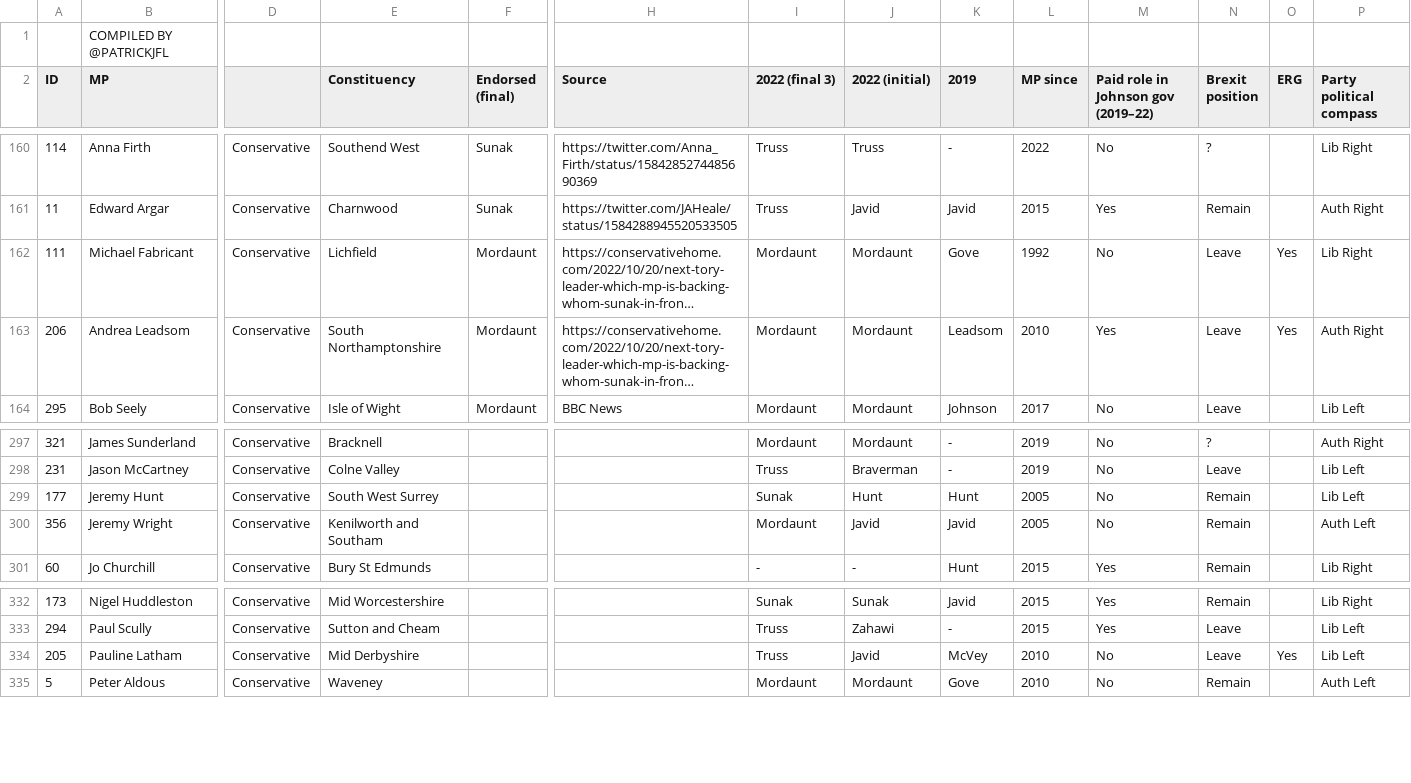
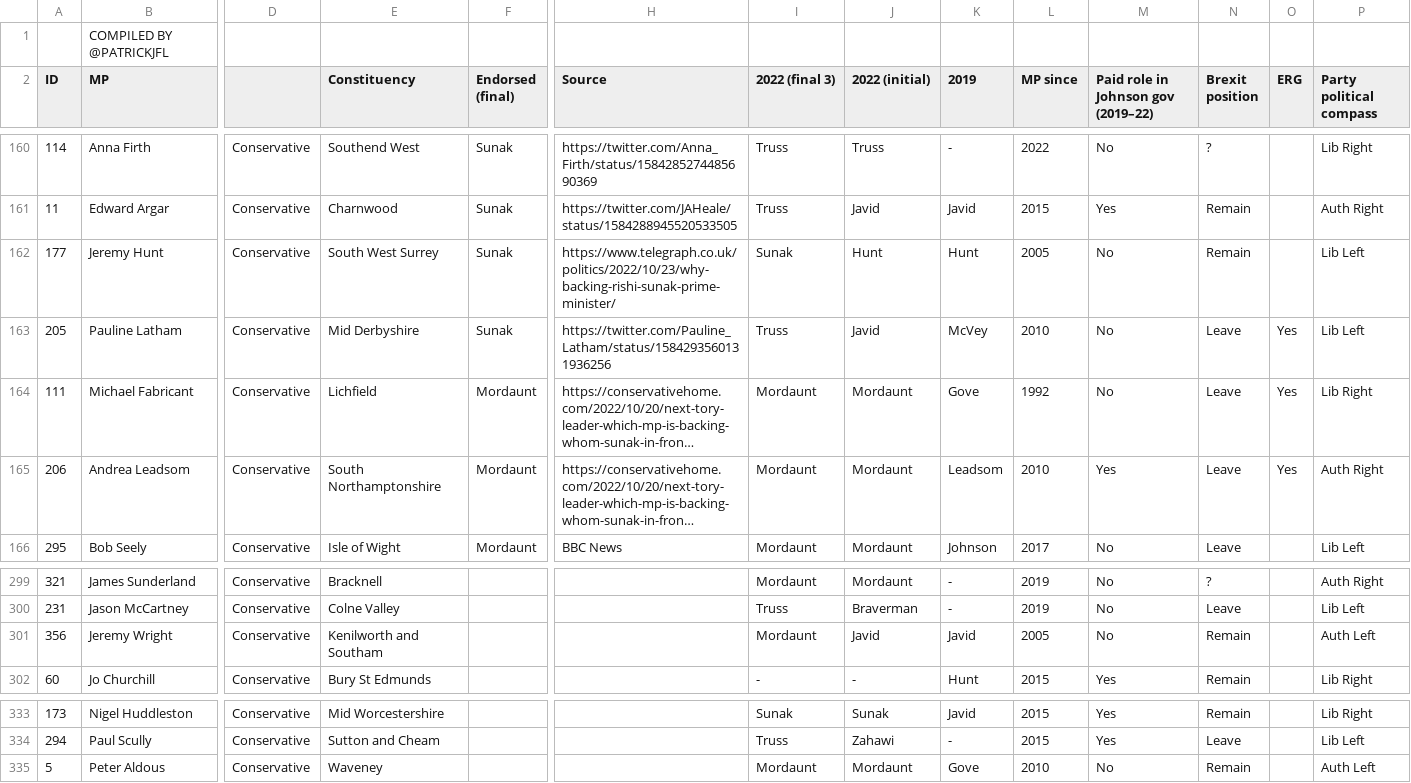
Before and after one commit to tomviner/scrape-tory-nominations, a CSV file: smarkets-endorsements.csv, drawn as a sheet; only a part is shown, gaps mark what is left out; long unchanged cells end in …; removed rows and columns are numbered as before the commit, all else as after; rows hold the shown columns only; the diff names each change by its address in the sheet, - before the commit and + after, or states it on an @@ line.

```diff
--- a/smarkets-endorsements.csv
+++ b/smarkets-endorsements.csv
+row 162: 177 | Jeremy Hunt | Conservative | South West Surrey | Sunak | https://www.telegraph.co.uk/politics/2022/10/23/why-backing-rishi-sunak-prime-minister/ | Sunak | Hunt | Hunt | 2005 | No | Remain |  | Lib Left
+row 163: 205 | Pauline Latham | Conservative | Mid Derbyshire | Sunak | https://twitter.com/Pauline_Latham/status/1584293560131936256 | Truss | Javid | McVey | 2010 | No | Leave | Yes | Lib Left
-row 299: 177 | Jeremy Hunt | Conservative | South West Surrey |  |  | Sunak | Hunt | Hunt | 2005 | No | Remain |  | Lib Left
-row 334: 205 | Pauline Latham | Conservative | Mid Derbyshire |  |  | Truss | Javid | McVey | 2010 | No | Leave | Yes | Lib Left
```
Also changed, not shown: gf-noms-time-series.csv, noms.csv, 3 other files.
